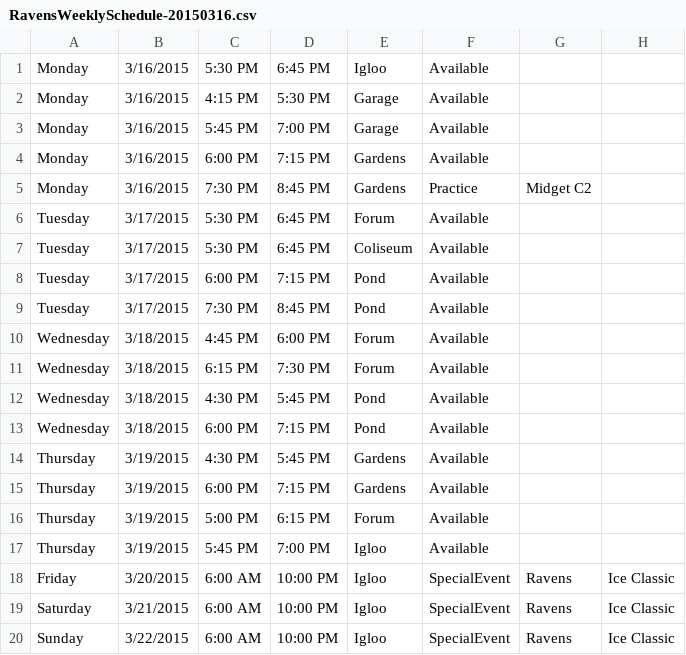
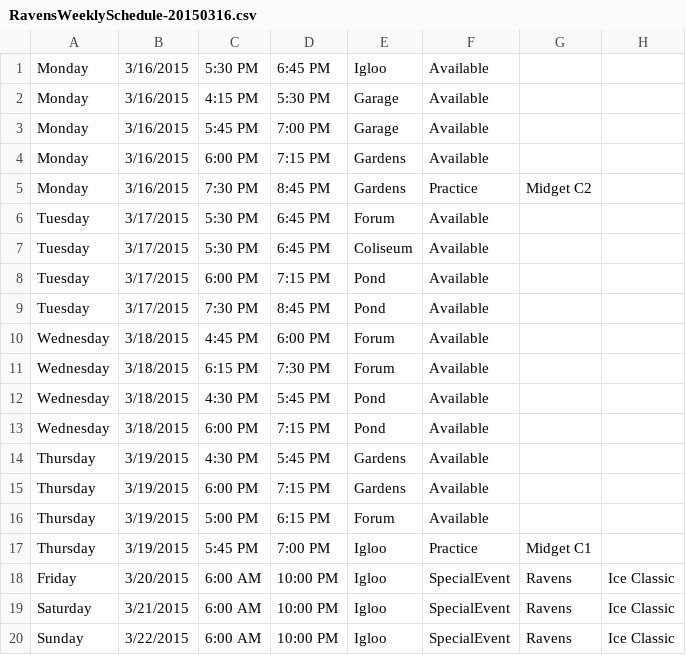
Before and after one commit to hiptopjones/RavensSchedules, a CSV file: Weekly/RavensWeeklySchedule-20150316.csv, drawn as a sheet.

Commit message:
Update for Midget C1 claimed ice.

```diff
--- a/Weekly/RavensWeeklySchedule-20150316.csv
+++ b/Weekly/RavensWeeklySchedule-20150316.csv
@@ -16,3 +16,3 @@ Thursday,3/19/2015,6:00 PM,7:15 PM,Gardens,Available
 Thursday,3/19/2015,5:00 PM,6:15 PM,Forum,Available
-Thursday,3/19/2015,5:45 PM,7:00 PM,Igloo,Available
+Thursday,3/19/2015,5:45 PM,7:00 PM,Igloo,Practice,Midget C1
 Friday,3/20/2015,6:00 AM,10:00 PM,Igloo,SpecialEvent,Ravens,Ice Classic
```
